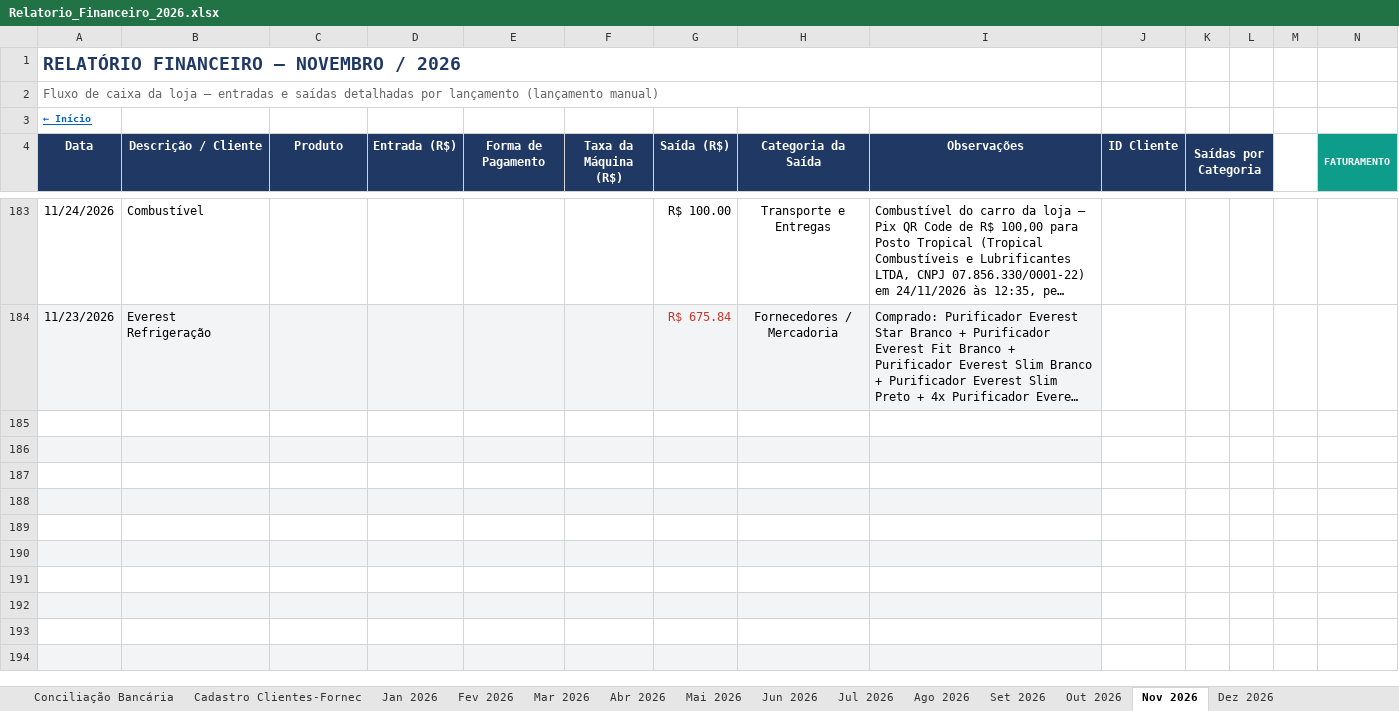
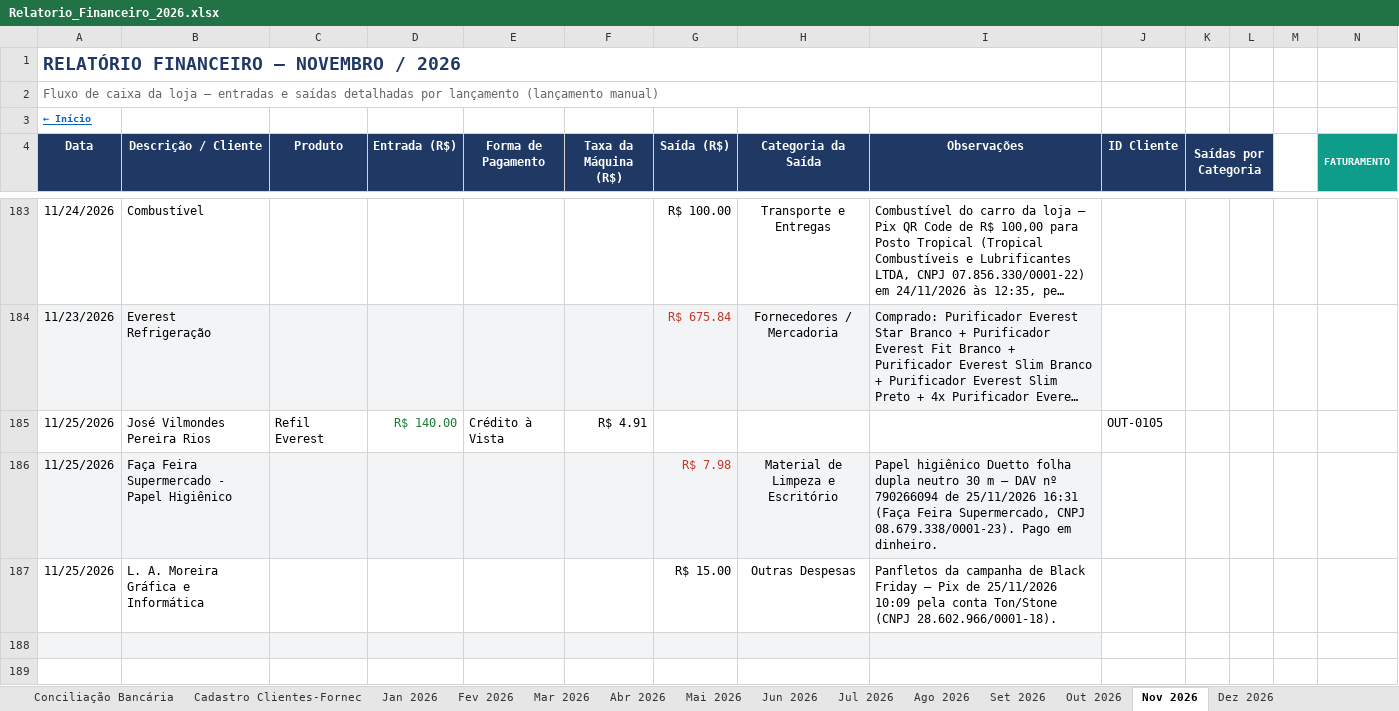
Before and after one commit to backupplanetaagua2025-hub/financeiro, an Excel workbook: Relatorio_Financeiro_2026.xlsx, sheet Nov 2026, drawn as a sheet; only a part is shown, gaps mark what is left out; the shorter side is filled out with more unchanged rows; long unchanged cells end in …; values as stored, in another font and other column widths than the file's, no borders; conditional formats not drawn; rows hold the shown columns only; the diff names each change by its address in the sheet, - before the commit and + after, or states it on an @@ line.

Commit message:
Atualizacao do painel - 25/11/2026 16:58

```diff
--- a/Relatorio_Financeiro_2026.xlsx (sheet Nov 2026)
+++ b/Relatorio_Financeiro_2026.xlsx (sheet Nov 2026)
-row 185: (empty)
+row 185: 11/25/2026 | José Vilmondes Pereira Rios | Refil Everest | R$ 140.00 | Crédito à Vista | R$ 4.91 |  |  |  | OUT-0105
-row 186: (empty)
+row 186: 11/25/2026 | Faça Feira Supermercado - Papel Higiênico |  |  |  |  | R$ 7.98 | Material de Limpeza e Escritório | Papel higiênico Duetto folha dupla neutro 30 m — DAV nº 790266094 de 25/11/2026 16:31 (Faça Feira Supermercado, CNPJ 08.679.338/0001-23). Pago em dinheiro.
-row 187: (empty)
+row 187: 11/25/2026 | L. A. Moreira Gráfica e Informática |  |  |  |  | R$ 15.00 | Outras Despesas | Panfletos da campanha de Black Friday — Pix de 25/11/2026 10:09 pela conta Ton/Stone (CNPJ 28.602.966/0001-18).
```
